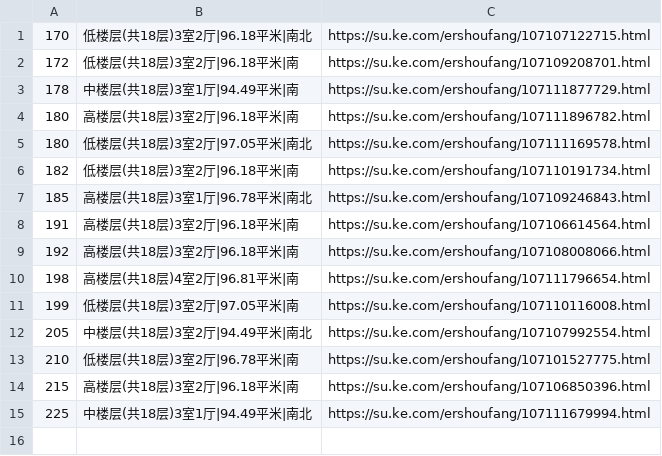
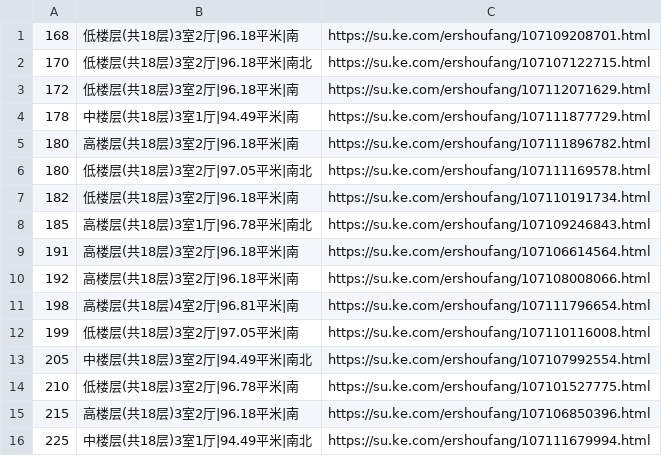
Before and after one commit to mengke1028/keke_git, a CSV file: 金御华府.csv, drawn as a sheet.

Commit message:
更新金御华府

```diff
--- a/金御华府.csv
+++ b/金御华府.csv
@@ -1,3 +1,4 @@
+168,低楼层(共18层)3室2厅|96.18平米|南,https://su.ke.com/ershoufang/107109208701.html
 170,低楼层(共18层)3室2厅|96.18平米|南北,https://su.ke.com/ershoufang/107107122715.html
-172,低楼层(共18层)3室2厅|96.18平米|南,https://su.ke.com/ershoufang/107109208701.html
+172,低楼层(共18层)3室2厅|96.18平米|南,https://su.ke.com/ershoufang/107112071629.html
 178,中楼层(共18层)3室1厅|94.49平米|南,https://su.ke.com/ershoufang/107111877729.html
```
